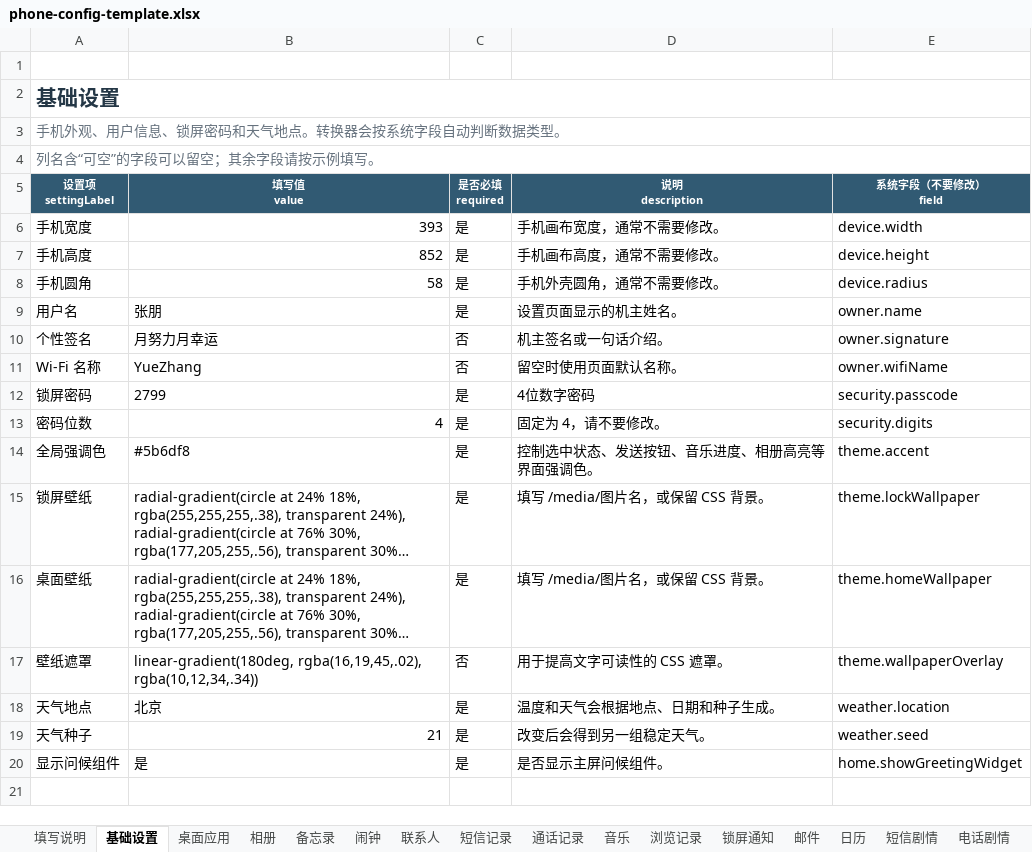
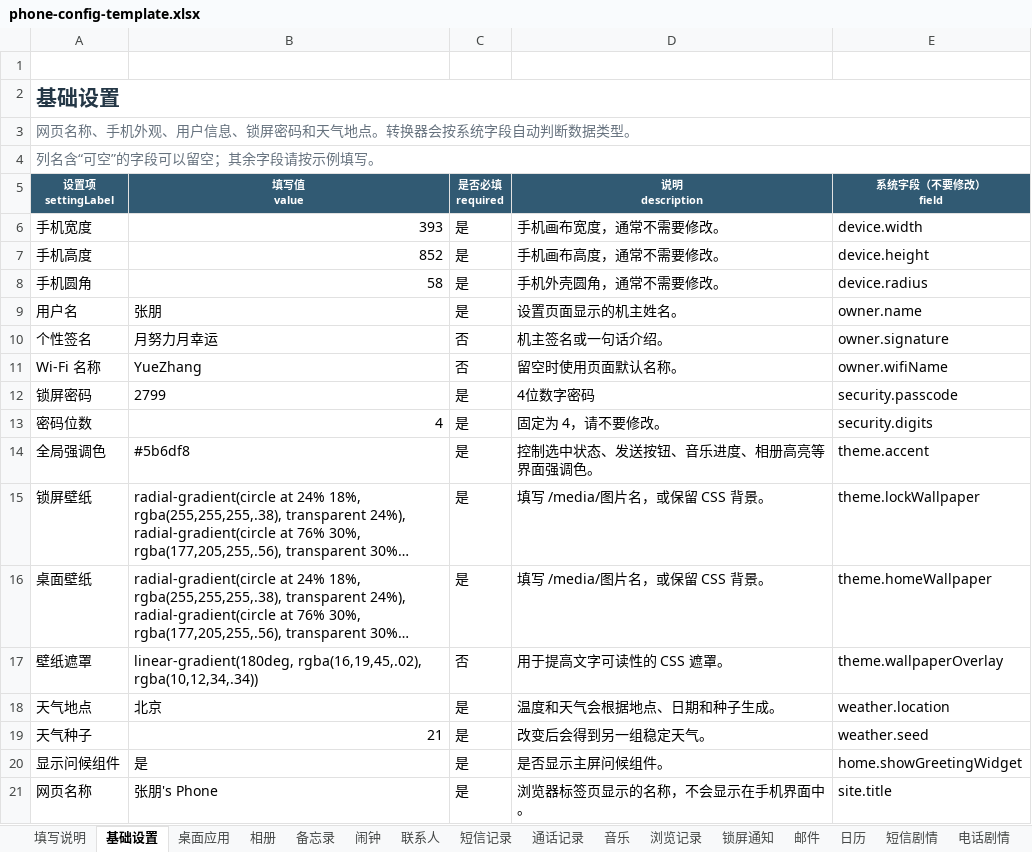
Before and after one commit to qui-rrel/PhoneSimulator, an Excel workbook: excel-json-tool/outputs/phone-config-template.xlsx, sheet 基础设置, drawn as a sheet; long unchanged cells end in …; values as stored, in another font and other column widths than the file's, no borders; the diff names each change by its address in the sheet, - before the commit and + after, or states it on an @@ line.

```diff
--- a/excel-json-tool/outputs/phone-config-template.xlsx (sheet 基础设置)
+++ b/excel-json-tool/outputs/phone-config-template.xlsx (sheet 基础设置)
-A3 (设置项 settingLabel): 手机外观、用户信息、锁屏密码和天气地点。转换器会按系统字段自动判断数据类型。
+A3 (设置项 settingLabel): 网页名称、手机外观、用户信息、锁屏密码和天气地点。转换器会按系统字段自动判断数据类型。
+row 21: 网页名称 | 张朋's Phone | 是 | 浏览器标签页显示的名称，不会显示在手机界面中。 | site.title
```
Also changed, not shown: sheet 填写说明, 15 other files.
